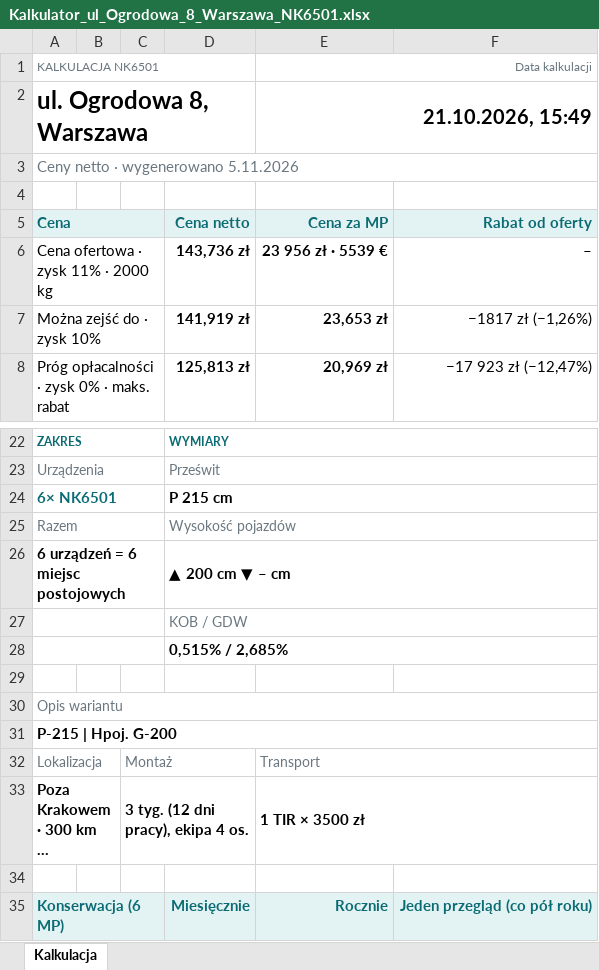
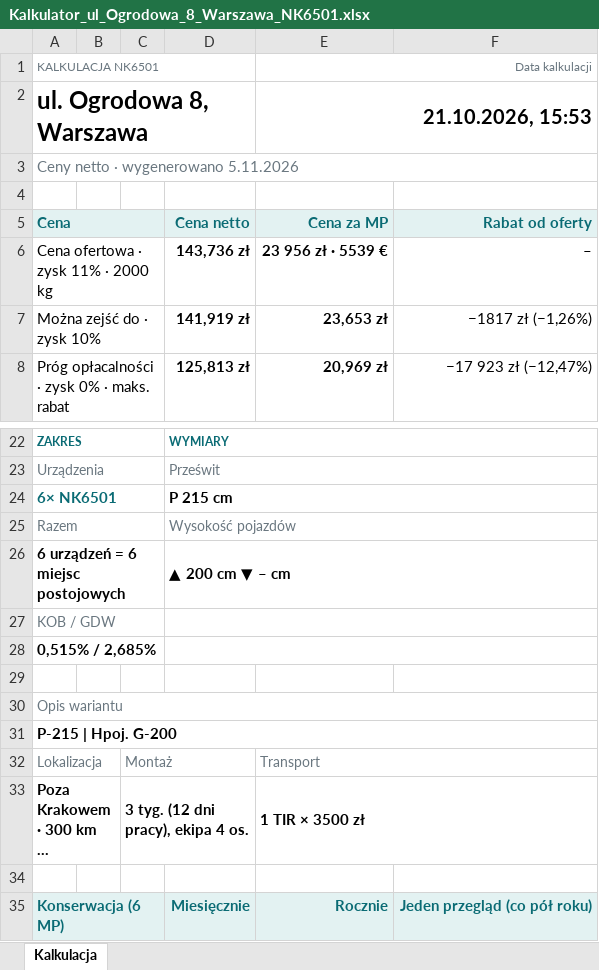
Before and after one commit to stan719/adobeee1, an Excel workbook: kalkulator-nk38/przyklady/Kalkulator_ul_Ogrodowa_8_Warszawa_NK6501.xlsx, sheet Kalkulacja, drawn as a sheet; only a part is shown, gaps mark what is left out; long unchanged cells end in …; values as stored, in another font and other column widths than the file's, no borders; removed rows and columns are numbered as before the commit, all else as after; the diff names each change by its address in the sheet, - before the commit and + after, or states it on an @@ line.

```diff
--- a/kalkulator-nk38/przyklady/Kalkulator_ul_Ogrodowa_8_Warszawa_NK6501.xlsx (sheet Kalkulacja)
+++ b/kalkulator-nk38/przyklady/Kalkulator_ul_Ogrodowa_8_Warszawa_NK6501.xlsx (sheet Kalkulacja)
-E2 (Cena za MP): 21.10.2026, 15:49
+E2 (Cena za MP): 21.10.2026, 15:53
-row 27:  |  |  | KOB / GDW
-row 28:  |  |  | 0,515% / 2,685%
+row 27: KOB / GDW
+row 28: 0,515% / 2,685%
```
Also changed, not shown: kalkulator-nk38/przyklady/Kalkulator_ul_Brzozowa_9_Poznan_NK38.xlsx, kalkulator-nk38/przyklady/Kalkulator_ul_Kwiatowa_24_Piastow_NKPXLH.xlsx, 22 other files.
